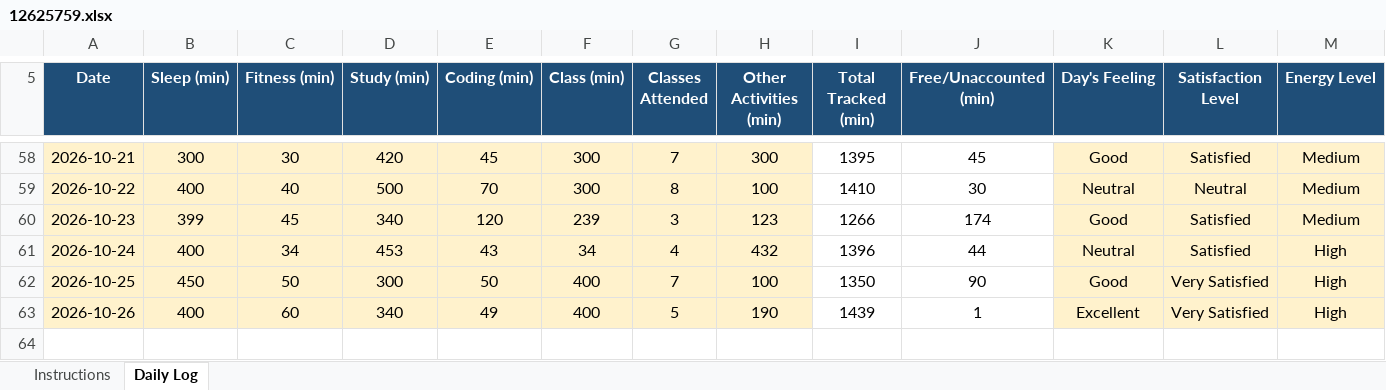
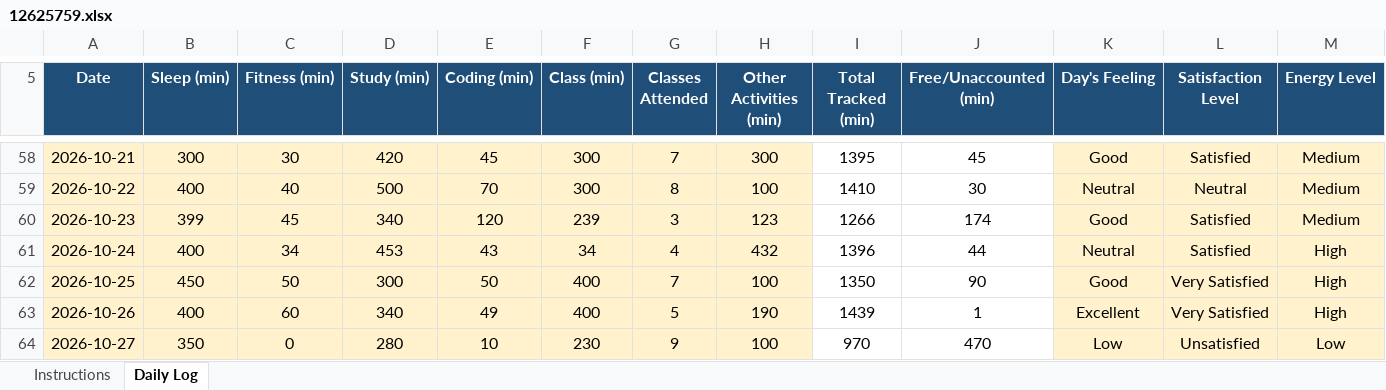
Before and after one commit to adityakumarsingh776199-alt/CAP776, an Excel workbook: 12625759.xlsx, sheet Daily Log, drawn as a sheet; only a part is shown, gaps mark what is left out; values as stored, in another font and other column widths than the file's, no borders; conditional formats not drawn; rows hold the shown columns only; the diff names each change by its address in the sheet, - before the commit and + after, or states it on an @@ line.

Commit message:
Update daily activity

```diff
--- a/12625759.xlsx (sheet Daily Log)
+++ b/12625759.xlsx (sheet Daily Log)
+row 64: 2026-10-27 | 350 | 0 | 280 | 10 | 230 | 9 | 100 | 970 | 470 | Low | Unsatisfied | Low
```
